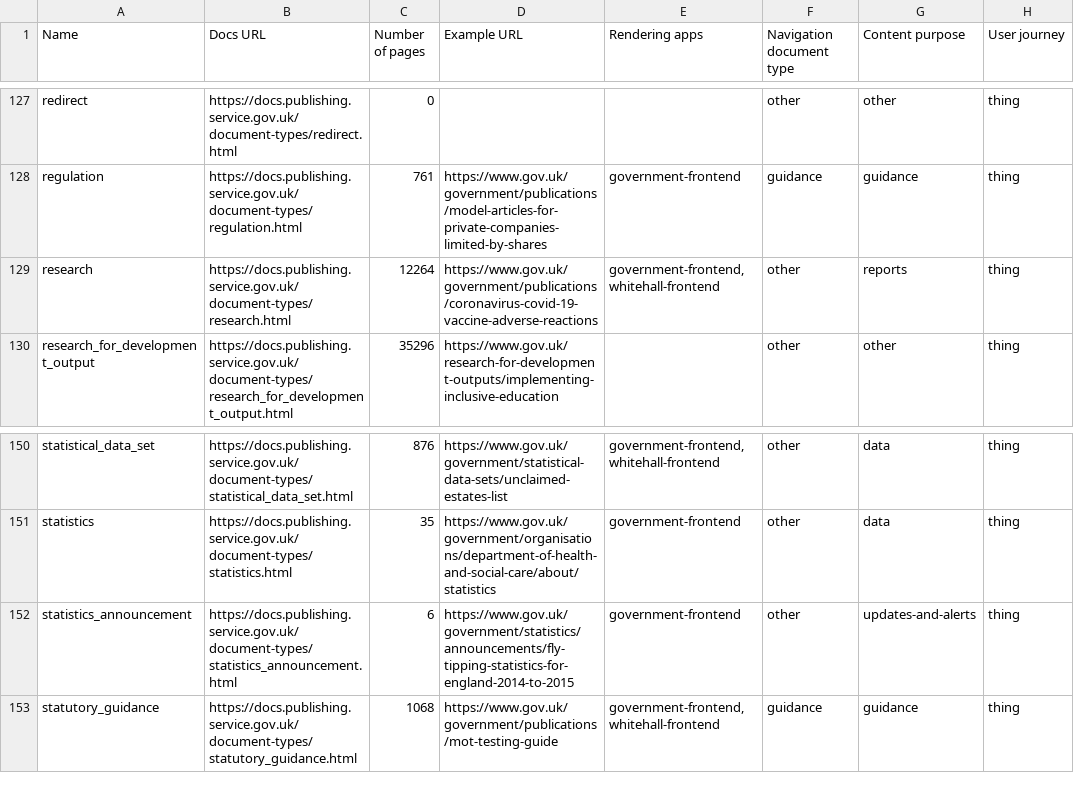
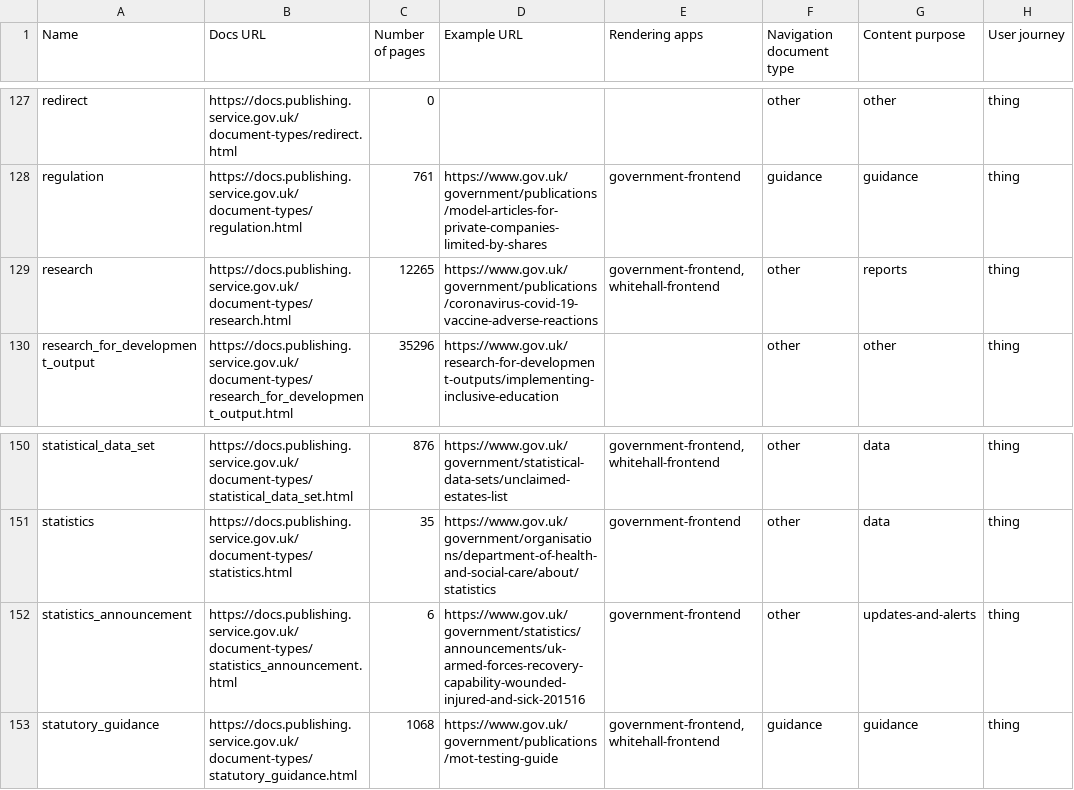
Before and after one commit to alphagov/govuk-developers, a CSV file: document-types.csv, drawn as a sheet; only a part is shown, gaps mark what is left out; the diff covers the shown part only; the diff names each change by its address in the sheet, - before the commit and + after, or states it on an @@ line.

```diff
--- a/document-types.csv
+++ b/document-types.csv
-C129 (Number of pages): 12264
+C129 (Number of pages): 12265
-D152 (Example URL): https://www.gov.uk/government/statistics/announcements/fly-tipping-statistics-for-england-2014-to-2015
+D152 (Example URL): https://www.gov.uk/government/statistics/announcements/uk-armed-forces-recovery-capability-wounded-injured-and-sick-201516
```
Also changed, not shown: 6 edited cells elsewhere in this file, 11 other files.
